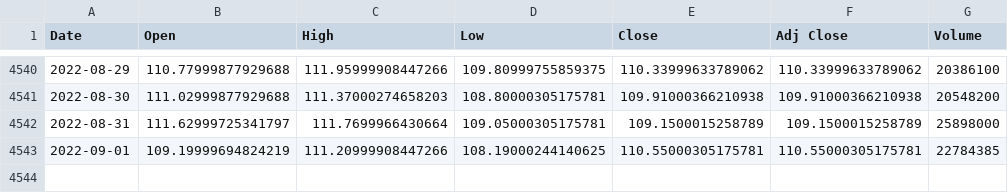
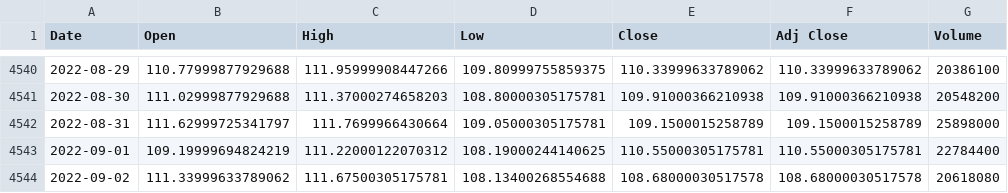
Before and after one commit to junyoung-sim/quant, a CSV file: data/GOOG.csv, drawn as a sheet; only a part is shown, gaps mark what is left out.

```diff
--- a/data/GOOG.csv
+++ b/data/GOOG.csv
@@ -4542,2 +4542,3 @@ Date,Open,High,Low,Close,Adj Close,Volume
 2022-08-31,111.62999725341797,111.7699966430664,109.05000305175781,109.1500015258789,109.1500015258789,25898000
-2022-09-01,109.19999694824219,111.20999908447266,108.19000244140625,110.55000305175781,110.55000305175781,22784385
+2022-09-01,109.19999694824219,111.22000122070312,108.19000244140625,110.55000305175781,110.55000305175781,22784400
+2022-09-02,111.33999633789062,111.67500305175781,108.13400268554688,108.68000030517578,108.68000030517578,20618080
```
Also changed, not shown: data/AVGO.csv, data/IEF.csv, 57 other files.
